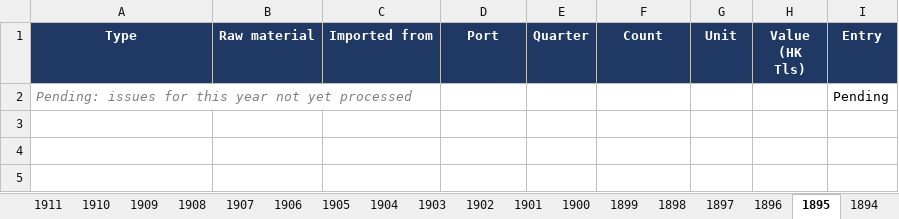
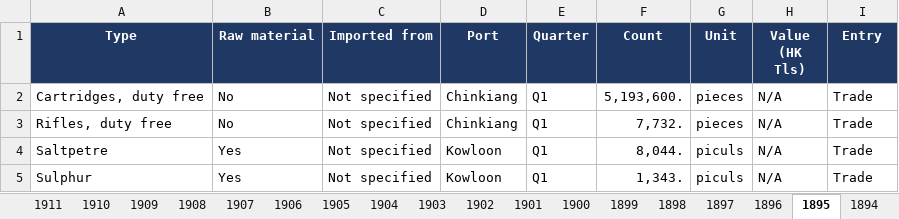
Before and after one commit to hinsonyuen/PATH-Hinson-Work-, an Excel workbook: china/workbooks/China_Arms_Imports_1883-1913.xlsx, sheet 1895, drawn as a sheet; values as stored, in another font and other column widths than the file's, no borders; removed rows and columns are numbered as before the commit, all else as after; the diff names each change by its address in the sheet, - before the commit and + after, or states it on an @@ line.

```diff
--- a/china/workbooks/China_Arms_Imports_1883-1913.xlsx (sheet 1895)
+++ b/china/workbooks/China_Arms_Imports_1883-1913.xlsx (sheet 1895)
-row 2: Pending: issues for this year not yet processed |  |  |  |  |  |  |  | Pending
+row 2: Cartridges, duty free | No | Not specified | Chinkiang | Q1 | 5,193,600. | pieces | N/A | Trade
+row 3: Rifles, duty free | No | Not specified | Chinkiang | Q1 | 7,732. | pieces | N/A | Trade
+row 4: Saltpetre | Yes | Not specified | Kowloon | Q1 | 8,044. | piculs | N/A | Trade
+row 5: Sulphur | Yes | Not specified | Kowloon | Q1 | 1,343. | piculs | N/A | Trade
```
Also changed, not shown: sheet Notes, sheet Coverage, china/workbooks/China_Arms_Exports_1883-1913.xlsx, 2 other files.
